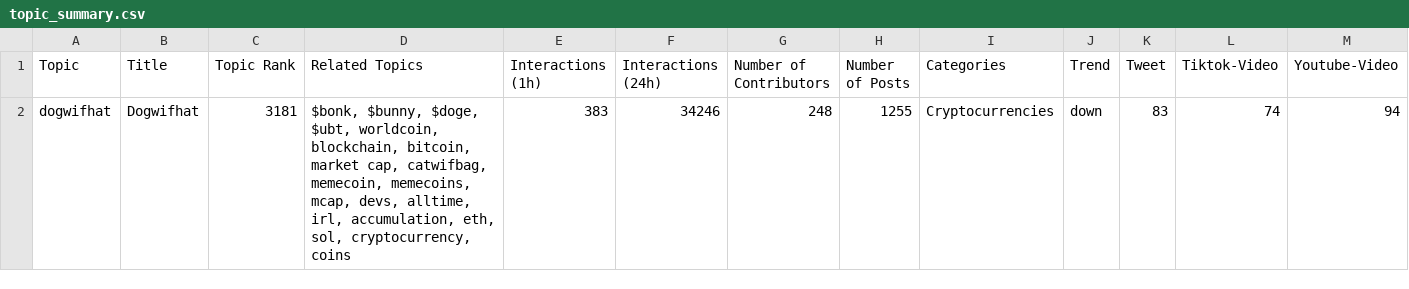
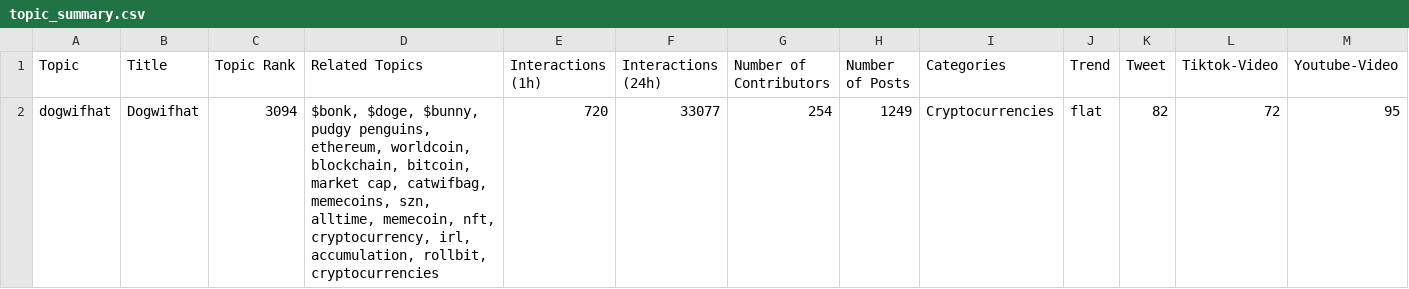
Before and after one commit to Rin-0xTohsaka/Spice-Melange, a CSV file: data/topic_summary.csv, drawn as a sheet; only a part is shown; removed rows and columns are numbered as before the commit, all else as after; rows hold the shown columns only; the diff names each change by its address in the sheet, - before the commit and + after, or states it on an @@ line.

```diff
--- a/data/topic_summary.csv
+++ b/data/topic_summary.csv
-row 2: dogwifhat | Dogwifhat | 3181 | $bonk, $bunny, $doge, $ubt, worldcoin, blockchain, bitcoin, market cap, catwifbag, memecoin, memecoins, mcap, devs, alltime, irl, accumulation, eth, sol, cryptocurrency, coins | 383 | 34246 | 248 | 1255 | Cryptocurrencies | down | 83 | 74 | 94
+row 2: dogwifhat | Dogwifhat | 3094 | $bonk, $doge, $bunny, pudgy penguins, ethereum, worldcoin, blockchain, bitcoin, market cap, catwifbag, memecoins, szn, alltime, memecoin, nft, cryptocurrency, irl, accumulation, rollbit, cryptocurrencies | 720 | 33077 | 254 | 1249 | Cryptocurrencies | flat | 82 | 72 | 95
```
Also changed, not shown: data/market_time_series.csv, data/pools_data.csv, 45 other files.
